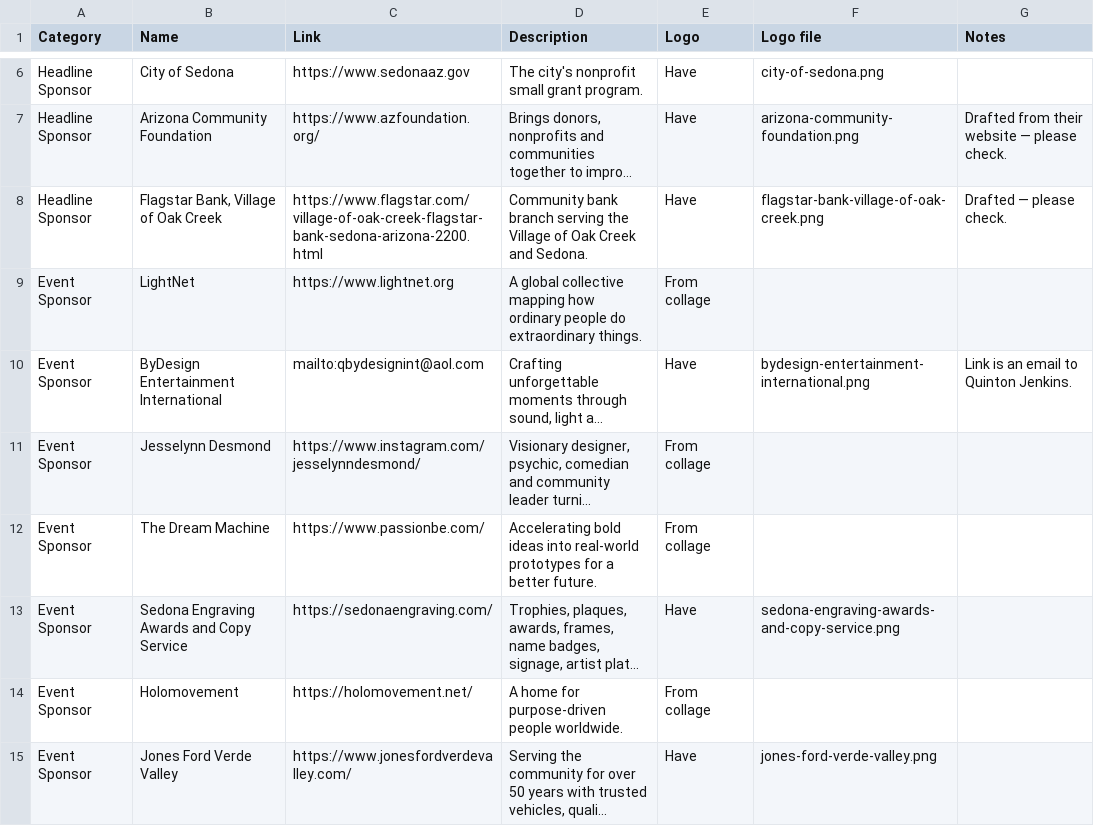
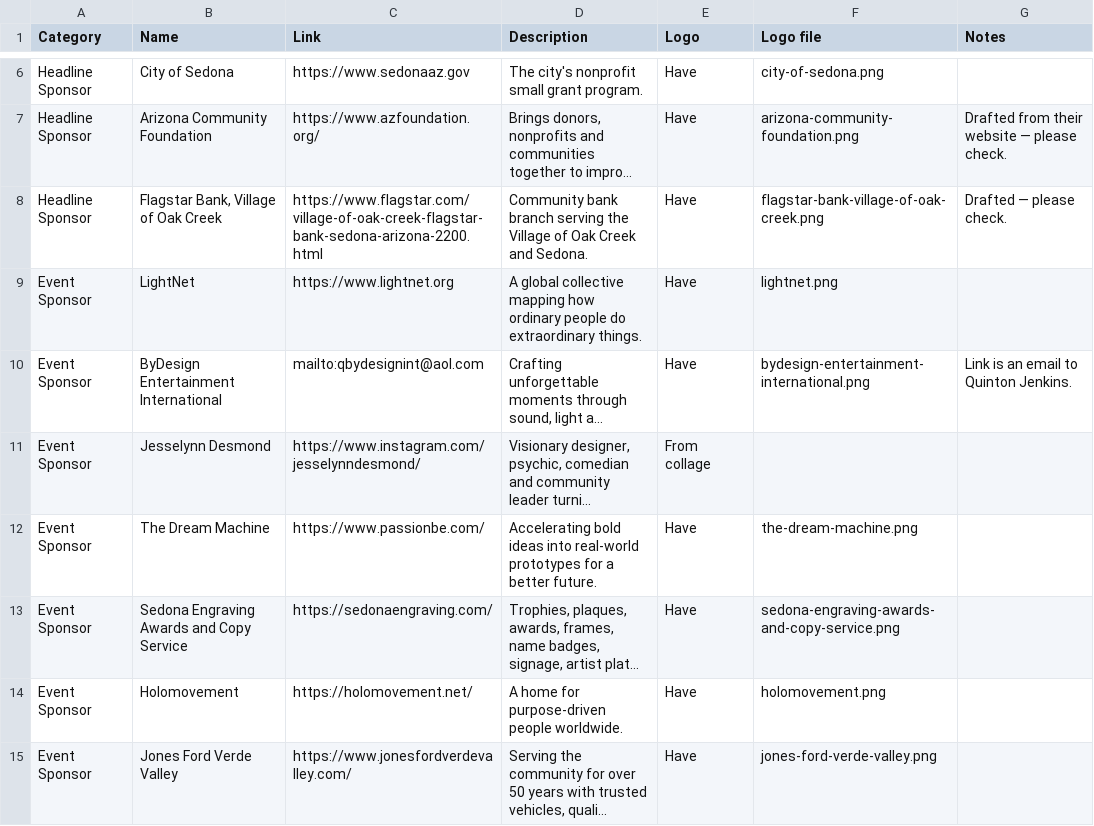
Before and after one commit to ourlightnet/fashion-lab-sedona, a CSV file: data/sponsors-2026.csv, drawn as a sheet; only a part is shown, gaps mark what is left out; long unchanged cells end in …; the diff covers the shown part only; the diff names each change by its address in the sheet, - before the commit and + after, or states it on an @@ line.

```diff
--- a/data/sponsors-2026.csv
+++ b/data/sponsors-2026.csv
-E9 (Logo): From collage
+E9 (Logo): Have
-F9 (Logo file): (empty)
+F9 (Logo file): lightnet.png
-E12 (Logo): From collage
+E12 (Logo): Have
-F12 (Logo file): (empty)
+F12 (Logo file): the-dream-machine.png
-E14 (Logo): From collage
+E14 (Logo): Have
-F14 (Logo file): (empty)
+F14 (Logo file): holomovement.png
```
Also changed, not shown: 1 added row, 2 removed rows and 20 edited cells elsewhere in this file, 12 other files.
